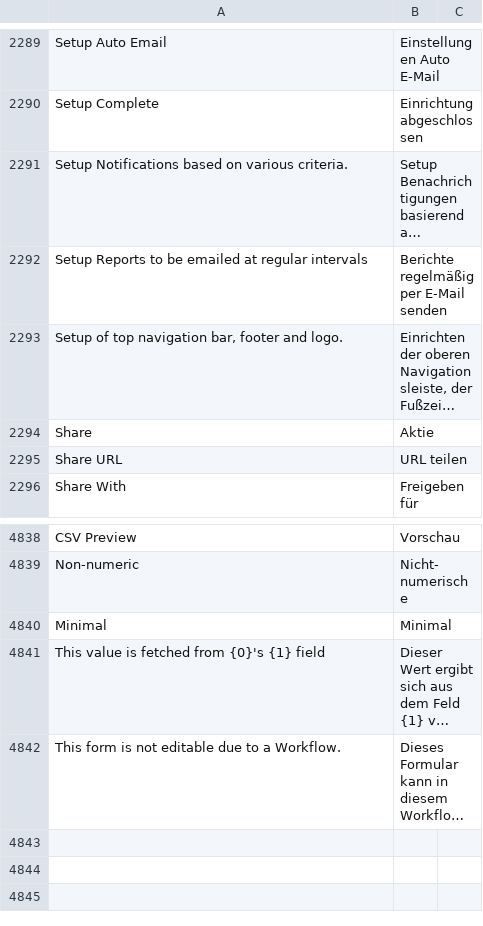
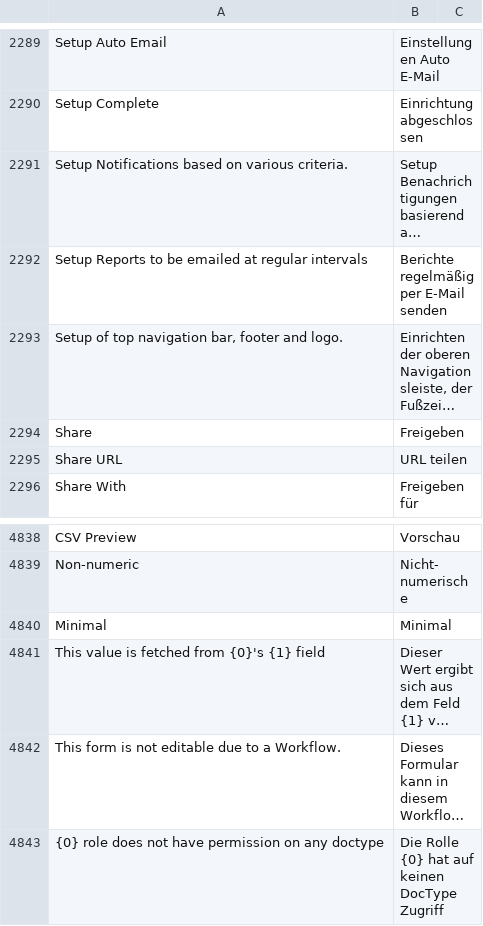
Before and after one commit to experiments001/frappe-sqlite, a CSV file: frappe/translations/de.csv, drawn as a sheet; only a part is shown, gaps mark what is left out; long unchanged cells end in …; the diff names each change by its address in the sheet, - before the commit and + after, or states it on an @@ line.

Commit message:
fix: make role info translatable (#20813)

```diff
--- a/frappe/translations/de.csv
+++ b/frappe/translations/de.csv
-B2294: Aktie
+B2294: Freigeben
+row 4843: {0} role does not have permission on any doctype | Die Rolle {0} hat auf keinen DocType Zugriff
```
Also changed, not shown: 1 other file.
